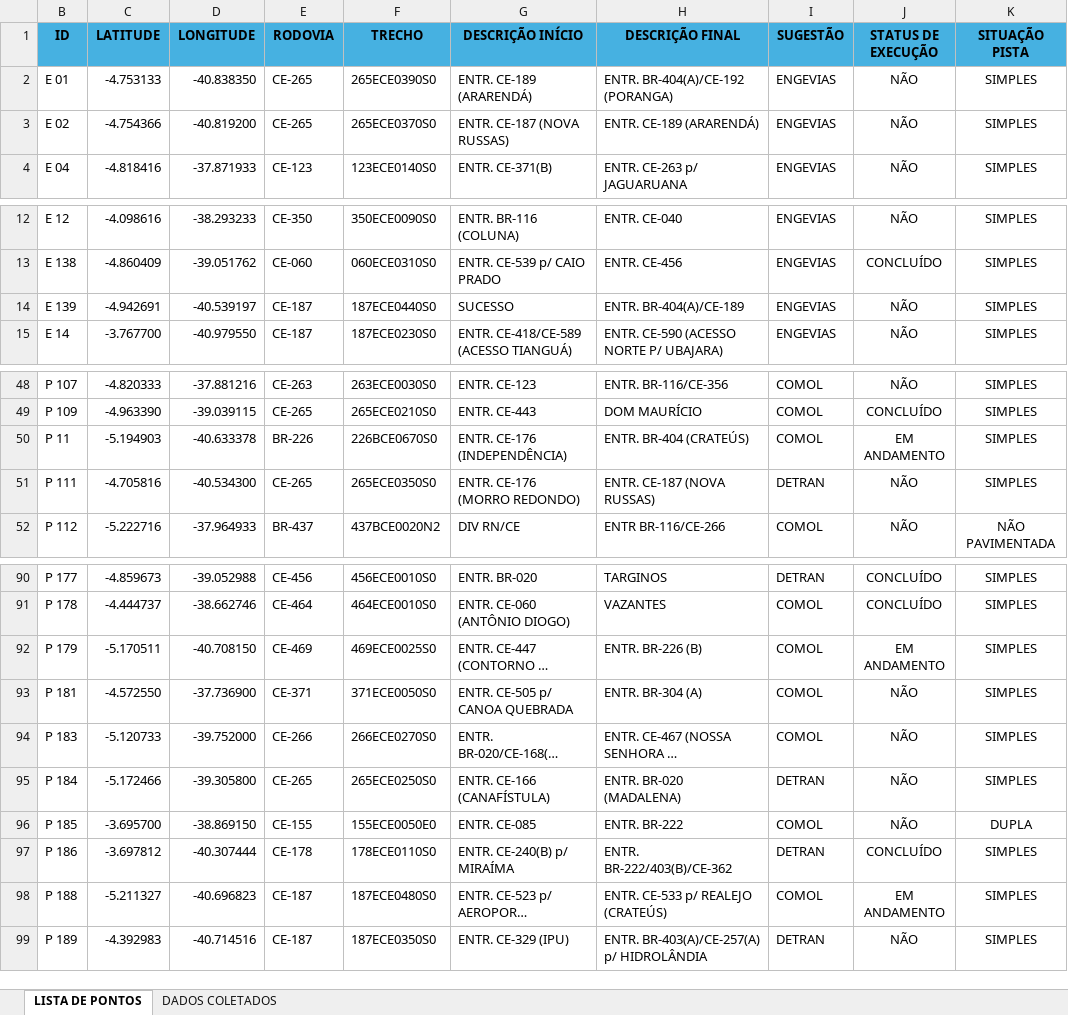
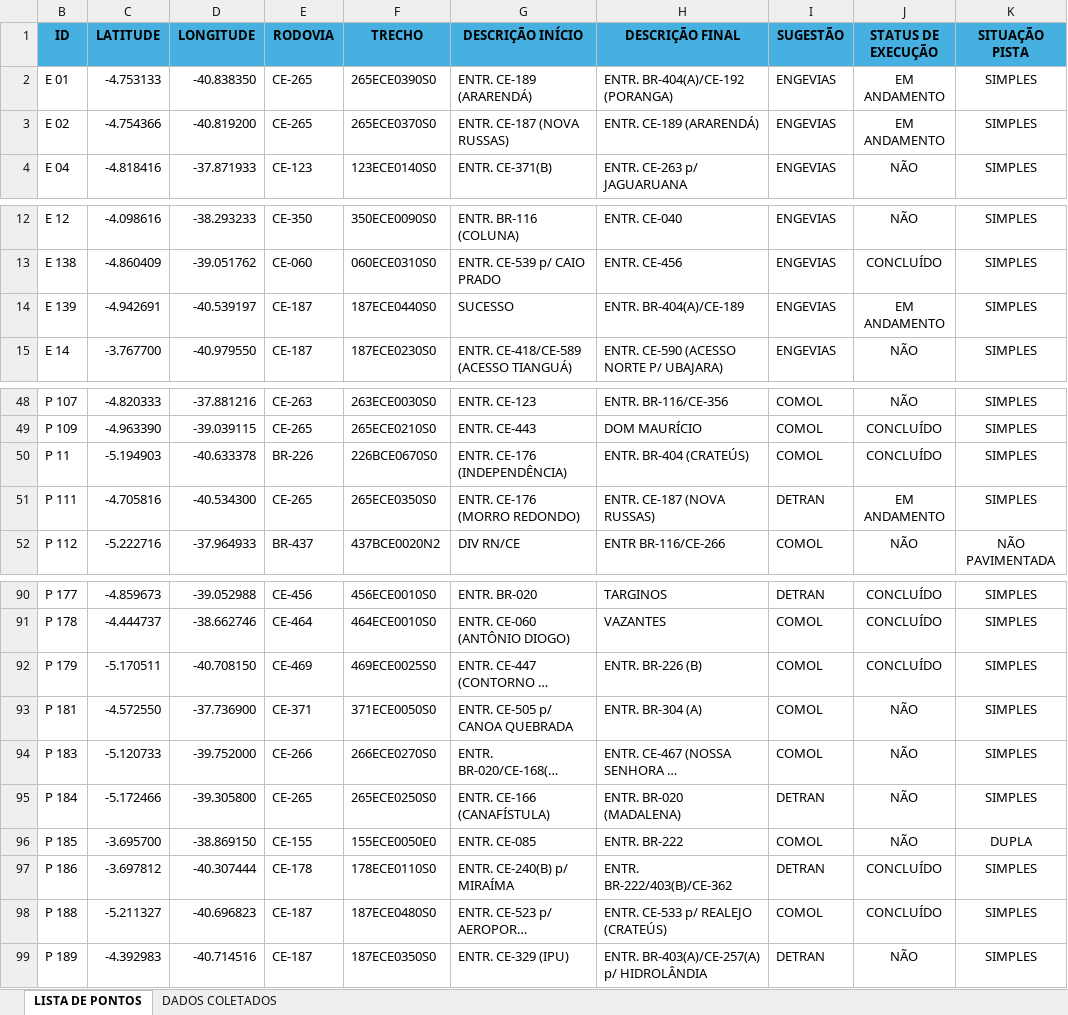
Before and after one commit to lleollopes-web/mapa-contagem, an Excel workbook: PONTOS DE CONTAGEM DE TRÁFEGO.xlsx, sheet LISTA DE PONTOS, drawn as a sheet; only a part is shown, gaps mark what is left out; long unchanged cells end in …; values as stored, in another font and other column widths than the file's, no borders; the diff covers the shown part only; the diff names each change by its address in the sheet, - before the commit and + after, or states it on an @@ line.

```diff
--- a/PONTOS DE CONTAGEM DE TRÁFEGO.xlsx (sheet LISTA DE PONTOS)
+++ b/PONTOS DE CONTAGEM DE TRÁFEGO.xlsx (sheet LISTA DE PONTOS)
-J2:J3 (STATUS DE EXECUÇÃO): NÃO
+J2:J3 (STATUS DE EXECUÇÃO): EM ANDAMENTO
-J14 (STATUS DE EXECUÇÃO): NÃO
+J14 (STATUS DE EXECUÇÃO): EM ANDAMENTO
-J50 (STATUS DE EXECUÇÃO): EM ANDAMENTO
+J50 (STATUS DE EXECUÇÃO): CONCLUÍDO
-J51 (STATUS DE EXECUÇÃO): NÃO
+J51 (STATUS DE EXECUÇÃO): EM ANDAMENTO
-J92 (STATUS DE EXECUÇÃO): EM ANDAMENTO
+J92 (STATUS DE EXECUÇÃO): CONCLUÍDO
-J98 (STATUS DE EXECUÇÃO): EM ANDAMENTO
+J98 (STATUS DE EXECUÇÃO): CONCLUÍDO
```
Also changed, not shown: 3 edited cells elsewhere in this sheet, sheet DADOS COLETADOS.
